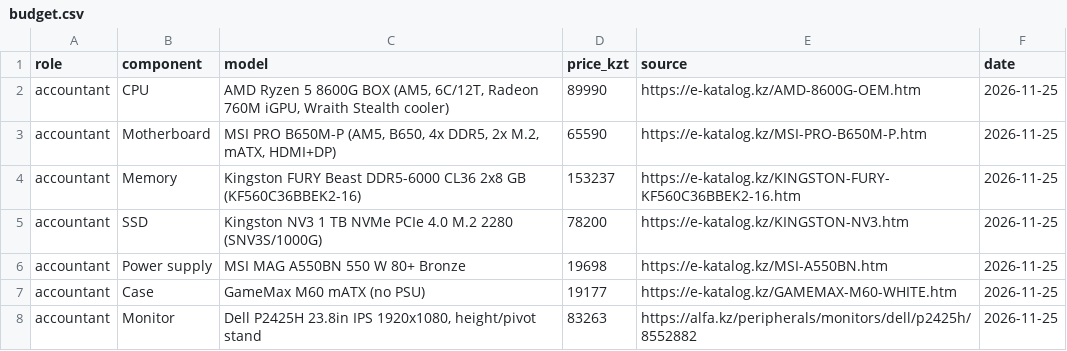
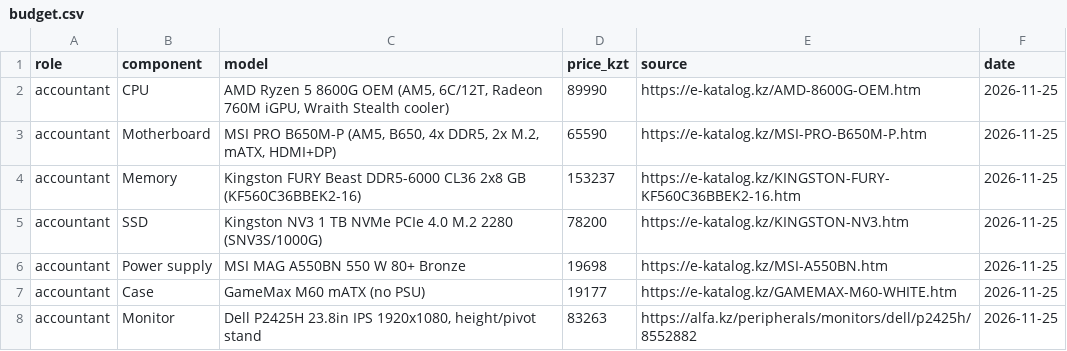
Before and after one commit to sh-amiraa/osarch-shaikenova, a CSV file: tickets/ticket2-office-spec/budget.csv, drawn as a sheet; only a part is shown.

Commit message:
Update budget.csv

```diff
--- a/tickets/ticket2-office-spec/budget.csv
+++ b/tickets/ticket2-office-spec/budget.csv
@@ -1,3 +1,3 @@
 role,component,model,price_kzt,source,date
-accountant,CPU,"AMD Ryzen 5 8600G BOX (AM5, 6C/12T, Radeon 760M iGPU, Wraith Stealth cooler)",89990,https://e-katalog.kz/AMD-8600G-OEM.htm,2026-11-25
+accountant,CPU,"AMD Ryzen 5 8600G OEM (AM5, 6C/12T, Radeon 760M iGPU, Wraith Stealth cooler)",89990,https://e-katalog.kz/AMD-8600G-OEM.htm,2026-11-25
 accountant,Motherboard,"MSI PRO B650M-P (AM5, B650, 4x DDR5, 2x M.2, mATX, HDMI+DP)",65590,https://e-katalog.kz/MSI-PRO-B650M-P.htm,2026-11-25
```
